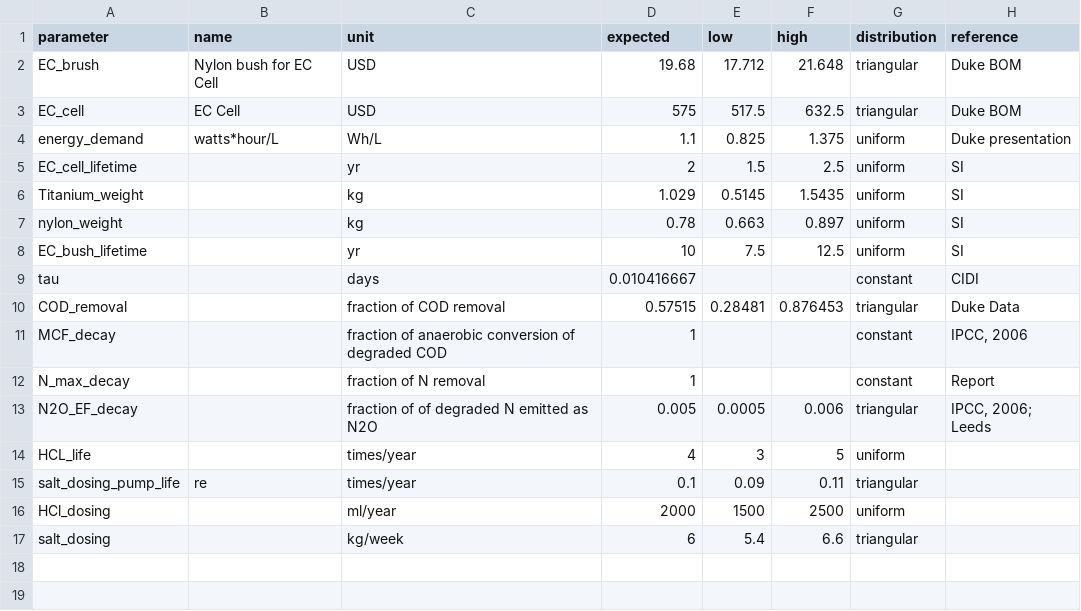
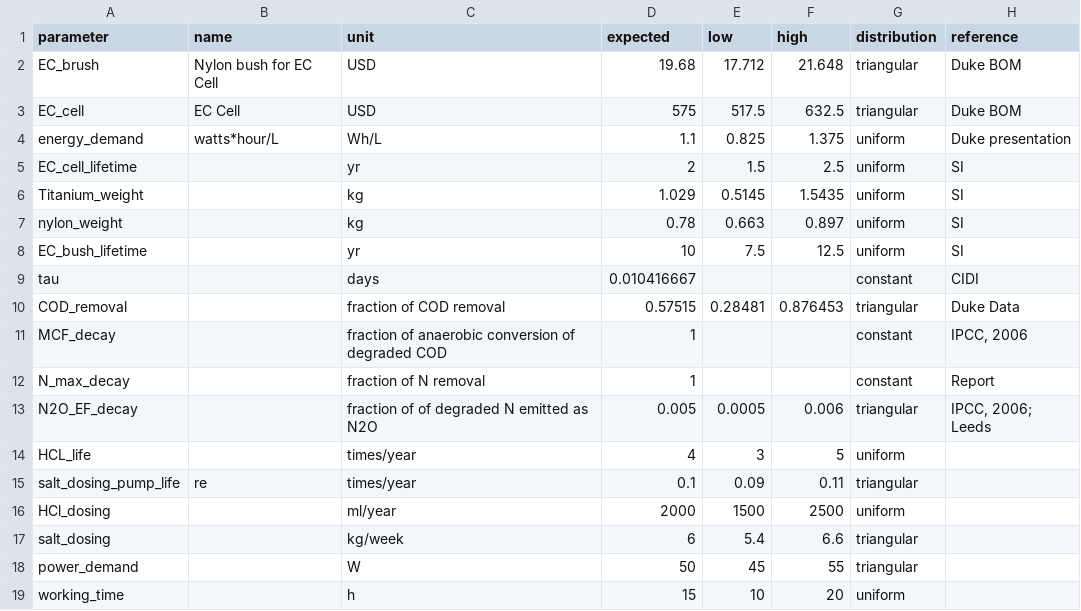
Before and after one commit to QSD-Group/QSDsan, a CSV file: qsdsan/data/sanunit_data/_ECR_reclaimer.csv, drawn as a sheet.

```diff
--- a/qsdsan/data/sanunit_data/_ECR_reclaimer.csv
+++ b/qsdsan/data/sanunit_data/_ECR_reclaimer.csv
@@ -17 +17,3 @@ HCl_dosing,,ml/year,2000,1500,2500,uniform,
 salt_dosing,,kg/week,6,5.4,6.6,triangular,
+power_demand,,W,50,45,55,triangular,
+working_time,,h,15,10,20,uniform,
```
Also changed, not shown: qsdsan/data/sanunit_data/_housing_reclaimer.csv, qsdsan/data/sanunit_data/_system_reclaimer.csv, 6 other files.
